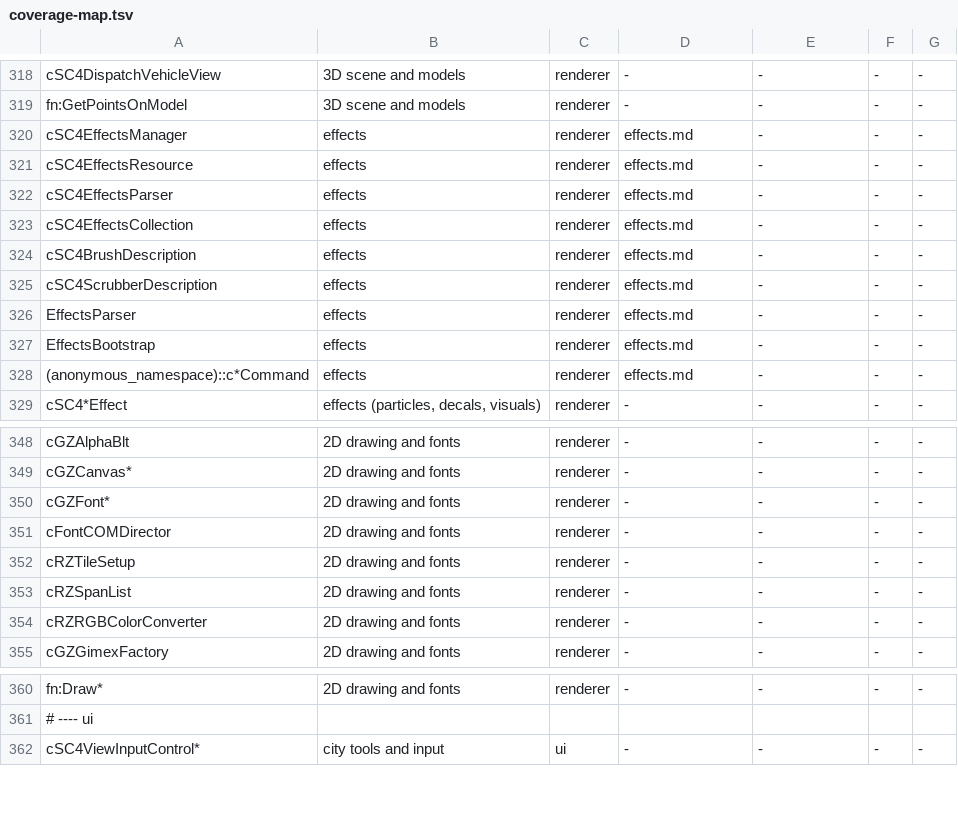
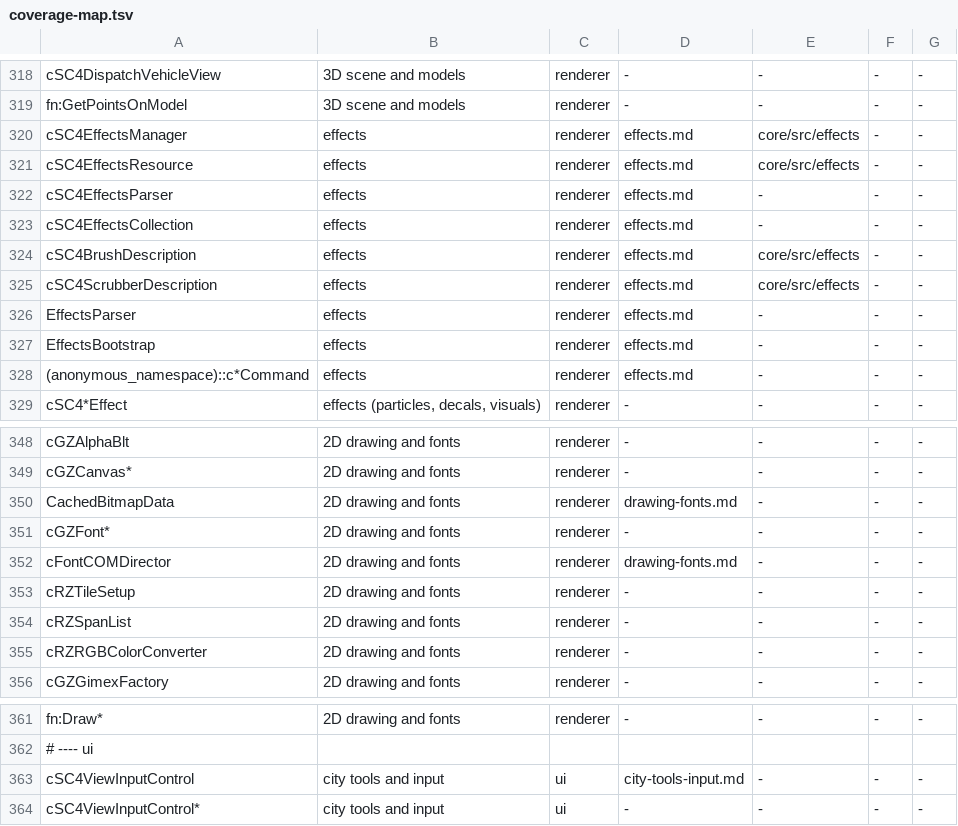
Before and after one commit to LucaSammartino/OpenSC4, a TSV file: tools/coverage-map.tsv, drawn as a sheet; only a part is shown, gaps mark what is left out.

Commit message:
train26: update coverage inputs for landed owners

```diff
--- a/tools/coverage-map.tsv
+++ b/tools/coverage-map.tsv
@@ -319,8 +319,8 @@ cSC4DispatchVehicleView	3D scene and models	renderer	-	-	-	-
 fn:GetPointsOnModel	3D scene and models	renderer	-	-	-	-
-cSC4EffectsManager	effects	renderer	effects.md	-	-	-
-cSC4EffectsResource	effects	renderer	effects.md	-	-	-
+cSC4EffectsManager	effects	renderer	effects.md	core/src/effects	-	-
+cSC4EffectsResource	effects	renderer	effects.md	core/src/effects	-	-
 cSC4EffectsParser	effects	renderer	effects.md	-	-	-
 cSC4EffectsCollection	effects	renderer	effects.md	-	-	-
-cSC4BrushDescription	effects	renderer	effects.md	-	-	-
-cSC4ScrubberDescription	effects	renderer	effects.md	-	-	-
+cSC4BrushDescription	effects	renderer	effects.md	core/src/effects	-	-
+cSC4ScrubberDescription	effects	renderer	effects.md	core/src/effects	-	-
 EffectsParser	effects	renderer	effects.md	-	-	-
@@ -349,4 +349,5 @@ cGZAlphaBlt	2D drawing and fonts	renderer	-	-	-	-
 cGZCanvas*	2D drawing and fonts	renderer	-	-	-	-
+CachedBitmapData	2D drawing and fonts	renderer	drawing-fonts.md	-	-	-
 cGZFont*	2D drawing and fonts	renderer	-	-	-	-
-cFontCOMDirector	2D drawing and fonts	renderer	-	-	-	-
+cFontCOMDirector	2D drawing and fonts	renderer	drawing-fonts.md	-	-	-
 cRZTileSetup	2D drawing and fonts	renderer	-	-	-	-
@@ -361,2 +362,3 @@ fn:Draw*	2D drawing and fonts	renderer	-	-	-	-
 # ---- ui
+cSC4ViewInputControl	city tools and input	ui	city-tools-input.md	-	-	-
 cSC4ViewInputControl*	city tools and input	ui	-	-	-	-
```
